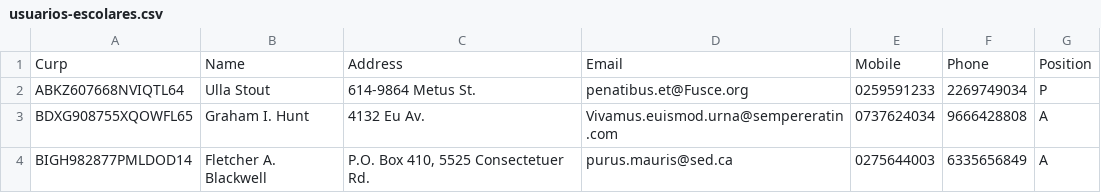
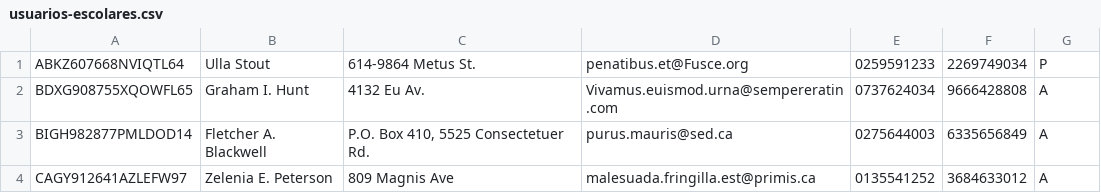
Before and after one commit to fferegrino/edutor-tt, a CSV file: doc/data/usuarios-escolares.csv, drawn as a sheet; only a part is shown; the shorter side is filled out with more unchanged rows.

```diff
--- a/doc/data/usuarios-escolares.csv
+++ b/doc/data/usuarios-escolares.csv
@@ -1,2 +1 @@
-Curp|Name|Address|Email|Mobile|Phone|Position
 ABKZ607668NVIQTL64|Ulla Stout|614-9864 Metus St.|penatibus.et@Fusce.org|0259591233|2269749034|P
```
Also changed, not shown: doc/data/grupos-estudiantes.csv, doc/data/grupos.csv, 7 other files.
